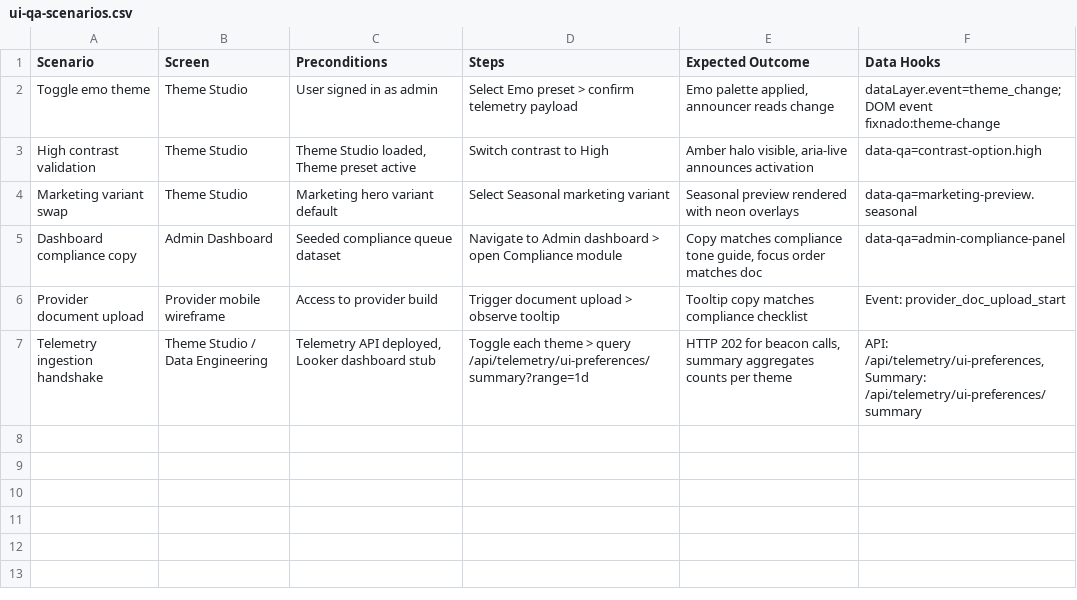
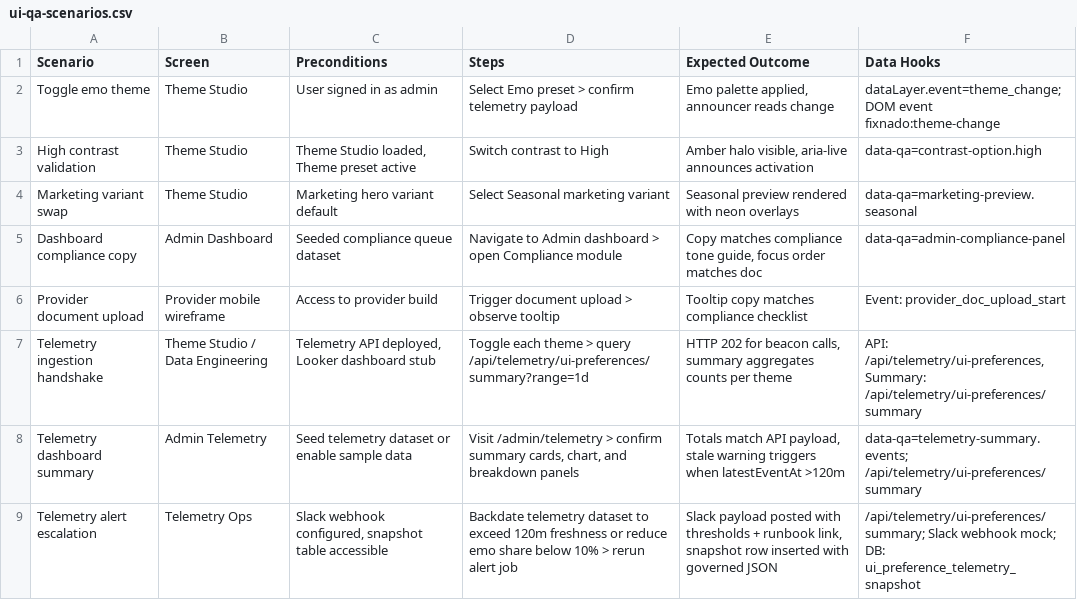
Before and after one commit to orbas1/Nodejs-Fixnado, a CSV file: docs/design/handoff/ui-qa-scenarios.csv, drawn as a sheet; the diff names each change by its address in the sheet, - before the commit and + after, or states it on an @@ line.

Commit message:
Add telemetry alerting job and document DT7 completion

```diff
--- a/docs/design/handoff/ui-qa-scenarios.csv
+++ b/docs/design/handoff/ui-qa-scenarios.csv
+row 8: Telemetry dashboard summary | Admin Telemetry | Seed telemetry dataset or enable sample data | Visit /admin/telemetry > confirm summary cards, chart, and breakdown panels | Totals match API payload, stale warning triggers when latestEventAt >120m | data-qa=telemetry-summary.events; /api/telemetry/ui-preferences/summary
+row 9: Telemetry alert escalation | Telemetry Ops | Slack webhook configured, snapshot table accessible | Backdate telemetry dataset to exceed 120m freshness or reduce emo share below 10% > rerun alert job | Slack payload posted with thresholds + runbook link, snapshot row inserted with governed JSON | /api/telemetry/ui-preferences/summary; Slack webhook mock; DB: ui_preference_telemetry_snapshot
```
Also changed, not shown: 28 other files.
